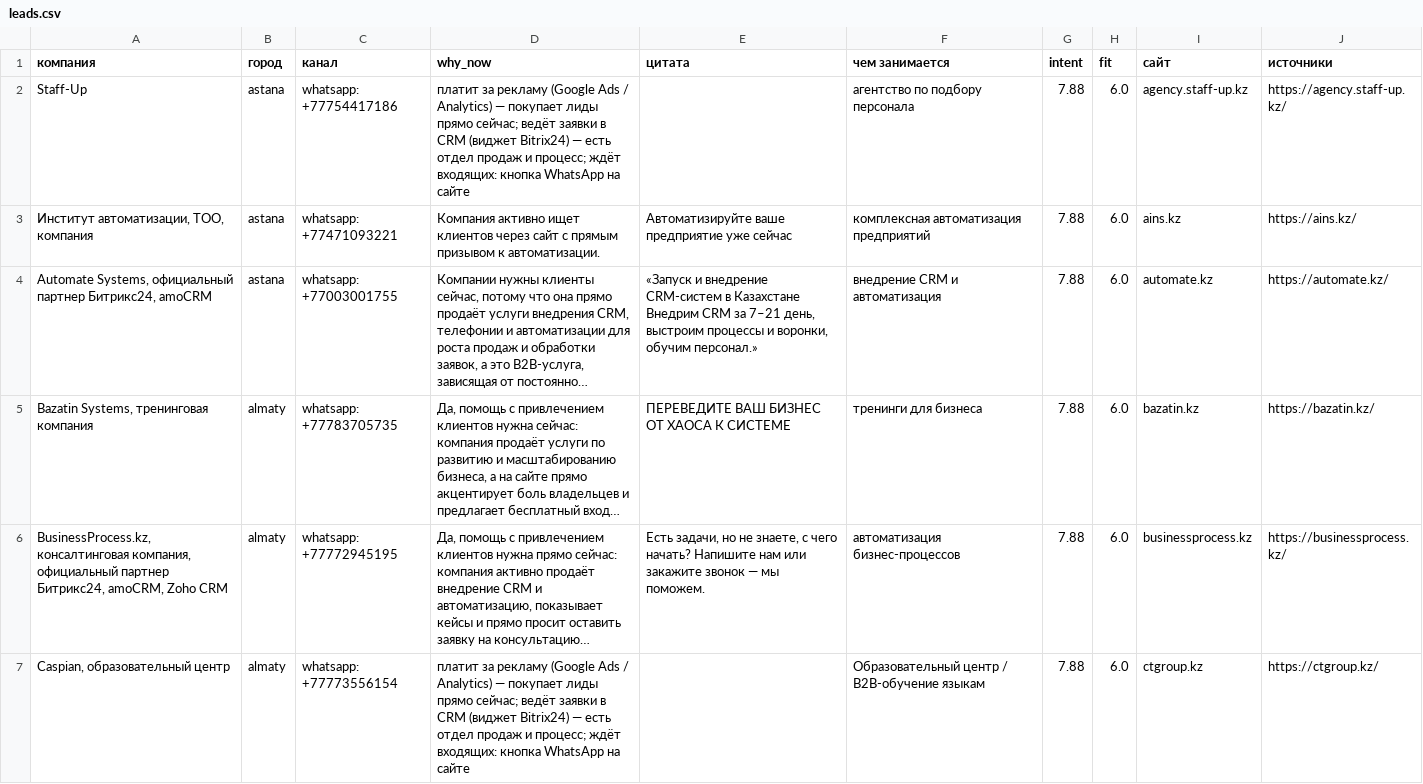
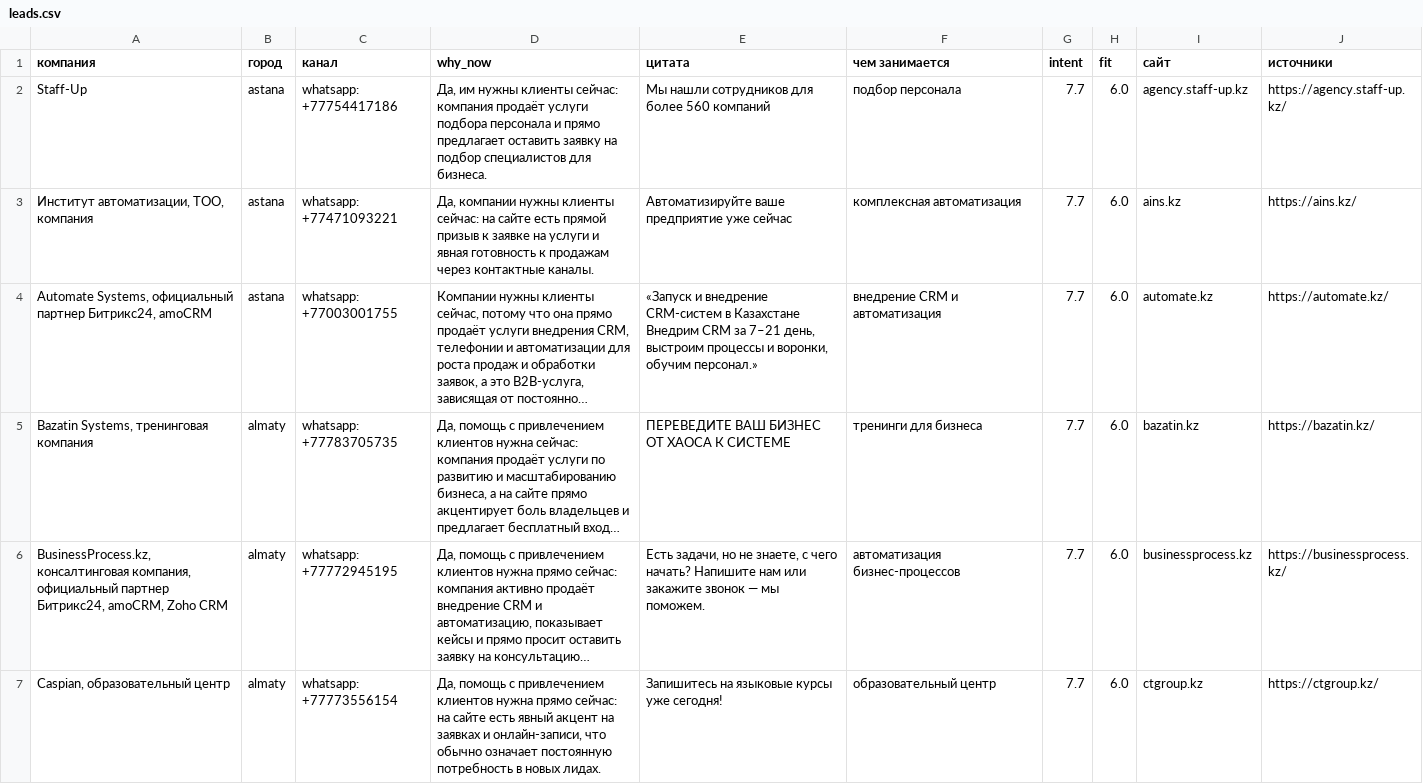
Before and after one commit to NurmukhamedKZ/Outreach-OS, a CSV file: collector/data/leads.csv, drawn as a sheet; only a part is shown; long unchanged cells end in …; the diff covers the shown part only; the diff names each change by its address in the sheet, - before the commit and + after, or states it on an @@ line.

```diff
--- a/collector/data/leads.csv
+++ b/collector/data/leads.csv
-D2 (why_now): платит за рекламу (Google Ads / Analytics) — покупает лиды прямо сейчас; ведёт заявки в CRM (виджет Bitrix24) — есть отдел продаж и процесс; ждёт входящих: кнопка WhatsApp на сайте
+D2 (why_now): Да, им нужны клиенты сейчас: компания продаёт услуги подбора персонала и прямо предлагает оставить заявку на подбор специалистов для бизнеса.
-E2 (цитата): (empty)
+E2 (цитата): Мы нашли сотрудников для более 560 компаний
-F2 (чем занимается): агентство по подбору персонала
+F2 (чем занимается): подбор персонала
-G2:G7 (intent): 7.88
+G2:G7 (intent): 7.7
-D3 (why_now): Компания активно ищет клиентов через сайт с прямым призывом к автоматизации.
+D3 (why_now): Да, компании нужны клиенты сейчас: на сайте есть прямой призыв к заявке на услуги и явная готовность к продажам через контактные каналы.
-F3 (чем занимается): комплексная автоматизация предприятий
+F3 (чем занимается): комплексная автоматизация
-D7 (why_now): платит за рекламу (Google Ads / Analytics) — покупает лиды прямо сейчас; ведёт заявки в CRM (виджет Bitrix24) — есть отдел продаж и процесс; ждёт входящих: кнопка WhatsApp на сайте
+D7 (why_now): Да, помощь с привлечением клиентов нужна прямо сейчас: на сайте есть явный акцент на заявках и онлайн-записи, что обычно означает постоянную потребность в новых лидах.
-E7 (цитата): (empty)
+E7 (цитата): Запишитесь на языковые курсы уже сегодня!
-F7 (чем занимается): Образовательный центр / B2B-обучение языкам
+F7 (чем занимается): образовательный центр
```
Also changed, not shown: 64 edited cells elsewhere in this file, 30 other files.
